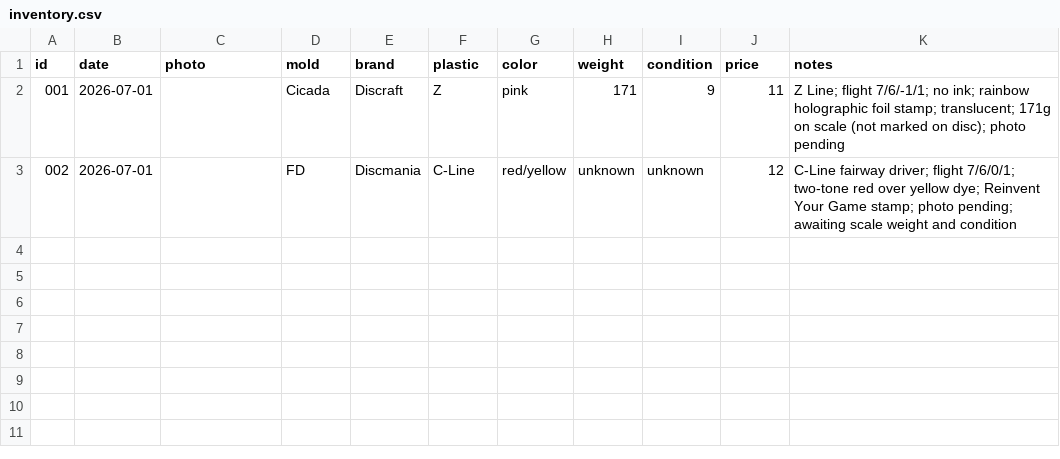
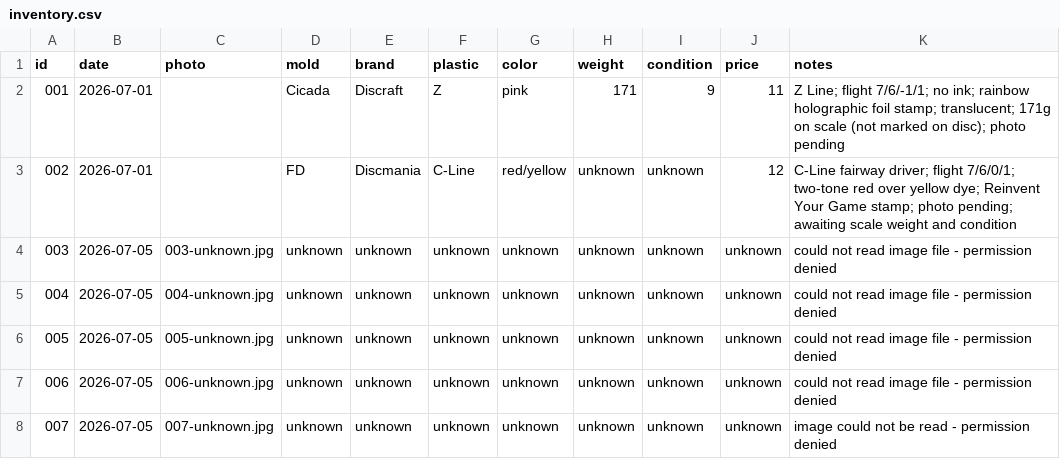
Before and after one commit to summitaiautomations-ui/juddy, a CSV file: disc-pics-data/inventory.csv, drawn as a sheet.

Commit message:
disc-pics: sync inventory (7 discs)

```diff
--- a/disc-pics-data/inventory.csv
+++ b/disc-pics-data/inventory.csv
@@ -3 +3,6 @@ id,date,photo,mold,brand,plastic,color,weight,condition,price,notes
 002,2026-07-01,"","FD","Discmania","C-Line","red/yellow","unknown","unknown","12","C-Line fairway driver; flight 7/6/0/1; two-tone red over yellow dye; Reinvent Your Game stamp; photo pending; awaiting scale weight and condition"
+003,2026-07-05,"003-unknown.jpg","unknown","unknown","unknown","unknown","unknown","unknown","unknown","could not read image file - permission denied"
+004,2026-07-05,"004-unknown.jpg","unknown","unknown","unknown","unknown","unknown","unknown","unknown","could not read image file - permission denied"
+005,2026-07-05,"005-unknown.jpg","unknown","unknown","unknown","unknown","unknown","unknown","unknown","could not read image file - permission denied"
+006,2026-07-05,"006-unknown.jpg","unknown","unknown","unknown","unknown","unknown","unknown","unknown","could not read image file - permission denied"
+007,2026-07-05,"007-unknown.jpg","unknown","unknown","unknown","unknown","unknown","unknown","unknown","image could not be read - permission denied"
```
Also changed, not shown: disc-pics-data/sheet.csv, 5 other files.
